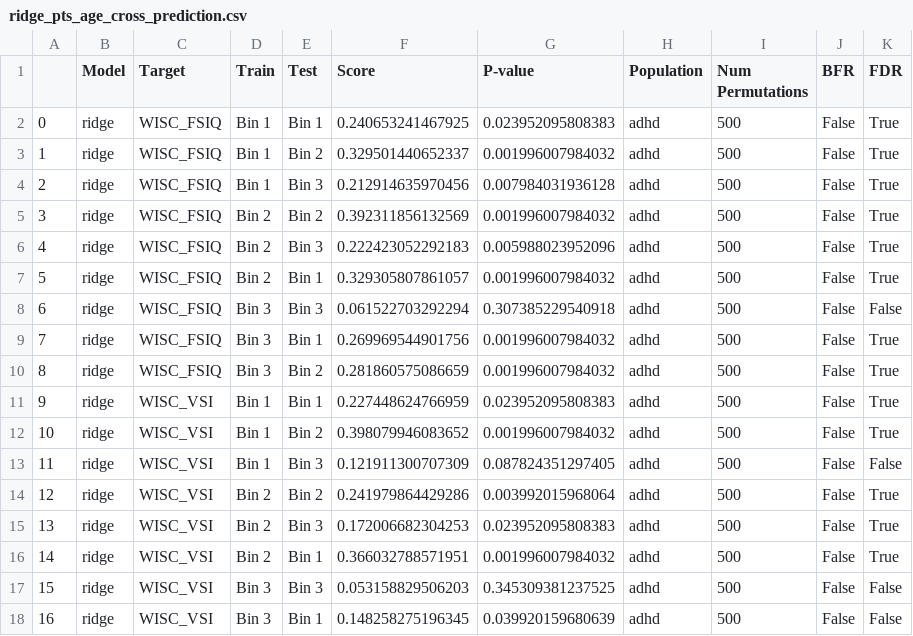
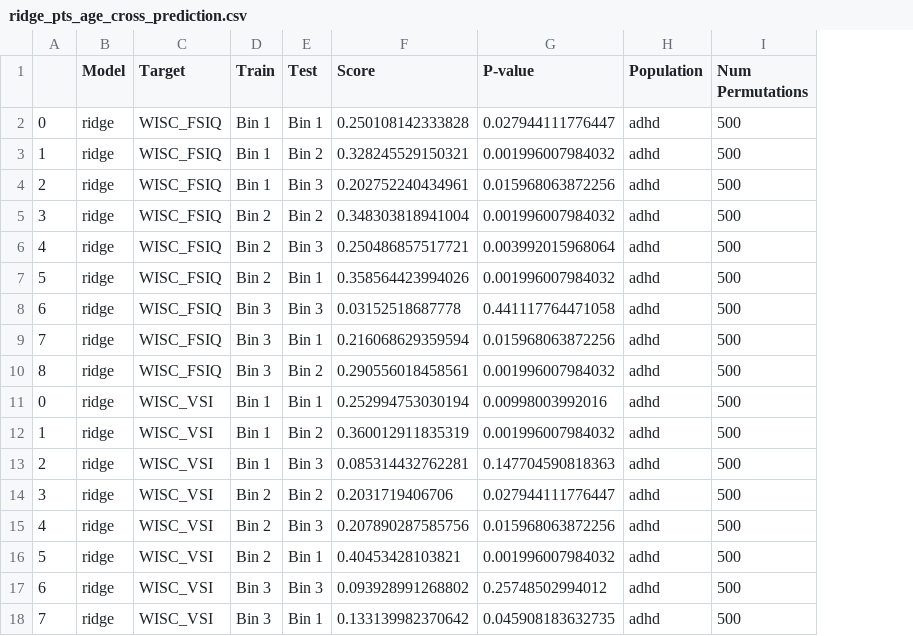
Before and after one commit to Brian-Pho/MSc_Research-Project, a CSV file: scratch_data/model_results/Cross Prediction/ridge_pts_age_cross_prediction.csv, drawn as a sheet; only a part is shown; removed rows and columns are numbered as before the commit, all else as after; the diff covers the shown part only; the diff names each change by its address in the sheet, - before the commit and + after, or states it on an @@ line.

```diff
--- a/scratch_data/model_results/Cross Prediction/ridge_pts_age_cross_prediction.csv
+++ b/scratch_data/model_results/Cross Prediction/ridge_pts_age_cross_prediction.csv
-column A, rows 2-18: 0 | 1 | 2 | 3 | 4 | 5 | 6 | 7 | 8 | 9 | 10 | 11 | 12 | 13 | 14 | 15 | 16
+column A, rows 2-18: 0 | 1 | 2 | 3 | 4 | 5 | 6 | 7 | 8 | 0 | 1 | 2 | 3 | 4 | 5 | 6 | 7
-column J (BFR), rows 2-18: all False
-column K (FDR), rows 2-18: True | True | True | True | True | True | False | True | True | True | True | False | True | True | True | False | False
-F2 (Score): 0.240653241467925
+F2 (Score): 0.250108142333828
-G2 (P-value): 0.023952095808383
+G2 (P-value): 0.027944111776447
-F3 (Score): 0.329501440652337
+F3 (Score): 0.328245529150321
-F4 (Score): 0.212914635970456
+F4 (Score): 0.202752240434961
-G4 (P-value): 0.007984031936128
+G4 (P-value): 0.015968063872256
-F5 (Score): 0.392311856132569
+F5 (Score): 0.348303818941004
-F6 (Score): 0.222423052292183
+F6 (Score): 0.250486857517721
-G6 (P-value): 0.005988023952096
+G6 (P-value): 0.003992015968064
-F7 (Score): 0.329305807861057
+F7 (Score): 0.358564423994026
-F8 (Score): 0.061522703292294
+F8 (Score): 0.03152518687778
-G8 (P-value): 0.307385229540918
+G8 (P-value): 0.441117764471058
-F9 (Score): 0.269969544901756
+F9 (Score): 0.216068629359594
-G9 (P-value): 0.001996007984032
+G9 (P-value): 0.015968063872256
-F10 (Score): 0.281860575086659
+F10 (Score): 0.290556018458561
-F11 (Score): 0.227448624766959
+F11 (Score): 0.252994753030194
-G11 (P-value): 0.023952095808383
+G11 (P-value): 0.00998003992016
-F12 (Score): 0.398079946083652
+F12 (Score): 0.360012911835319
-F13 (Score): 0.121911300707309
+F13 (Score): 0.085314432762281
-G13 (P-value): 0.087824351297405
+G13 (P-value): 0.147704590818363
-F14 (Score): 0.241979864429286
+F14 (Score): 0.2031719406706
-G14 (P-value): 0.003992015968064
+G14 (P-value): 0.027944111776447
-F15 (Score): 0.172006682304253
+F15 (Score): 0.207890287585756
-G15 (P-value): 0.023952095808383
+G15 (P-value): 0.015968063872256
-F16 (Score): 0.366032788571951
+F16 (Score): 0.40453428103821
-F17 (Score): 0.053158829506203
+F17 (Score): 0.093928991268802
-G17 (P-value): 0.345309381237525
+G17 (P-value): 0.25748502994012
-F18 (Score): 0.148258275196345
+F18 (Score): 0.133139982370642
-G18 (P-value): 0.039920159680639
+G18 (P-value): 0.045908183632735
```
Also changed, not shown: 68 edited cells elsewhere in this file, 19 other files.
